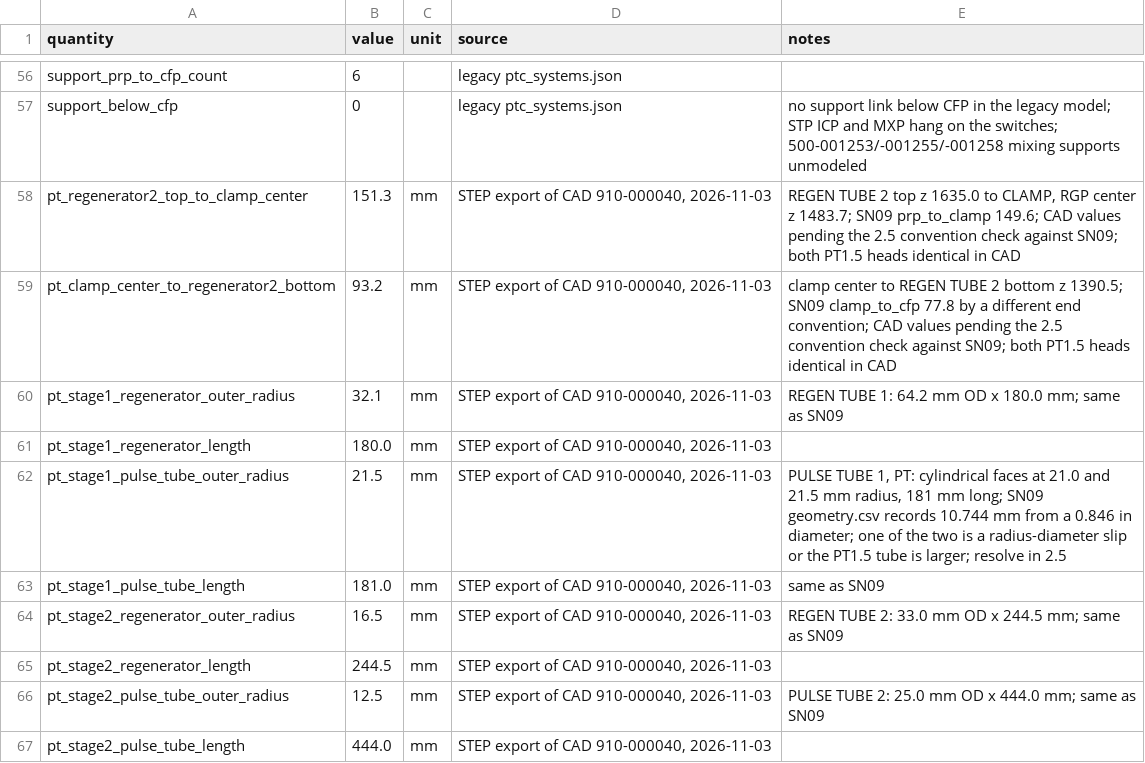
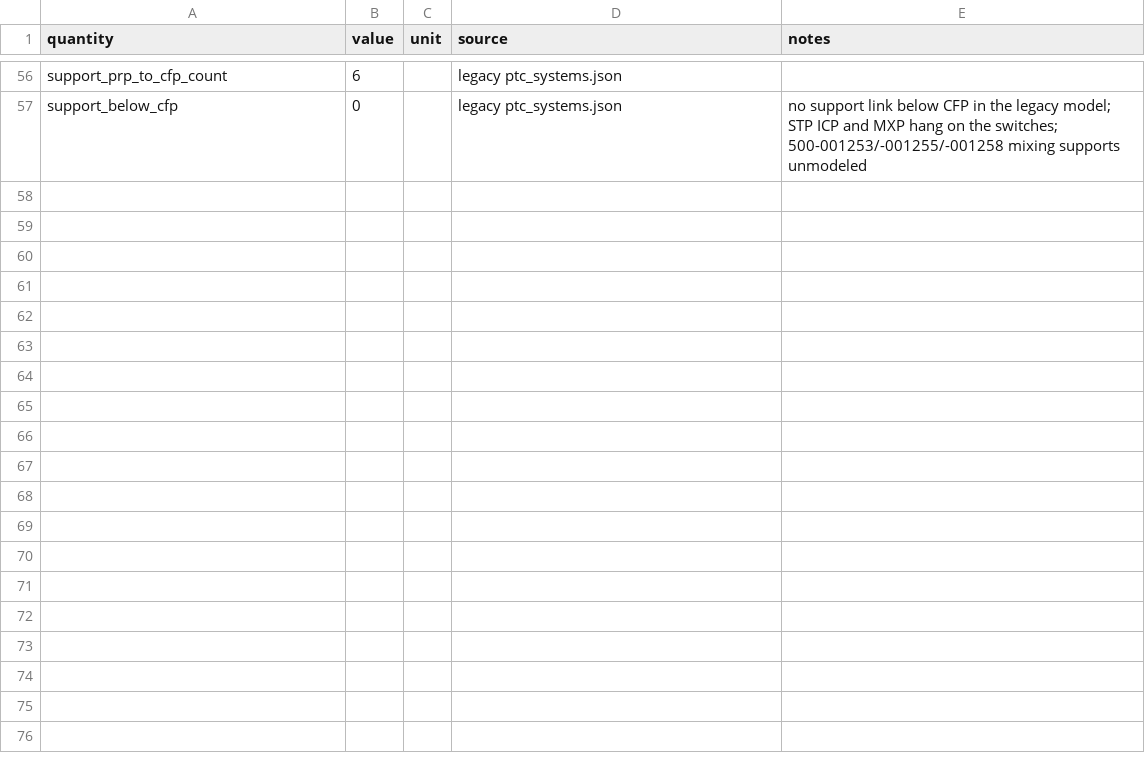
Before and after one commit to epierce-maybell/pulse-tube-cooldown, a CSV file: data/fp1/geometry.csv, drawn as a sheet; only a part is shown, gaps mark what is left out; the diff names each change by its address in the sheet, - before the commit and + after, or states it on an @@ line.

Commit message:
Load head models from per-design data with ADR 03 parameters

```diff
--- a/data/fp1/geometry.csv
+++ b/data/fp1/geometry.csv
-row 58: pt_regenerator2_top_to_clamp_center | 151.3 | mm | STEP export of CAD 910-000040, 2026-11-03 | REGEN TUBE 2 top z 1635.0 to CLAMP, RGP center z 1483.7; SN09 prp_to_clamp 149.6; CAD values pending the 2.5 convention check against SN09; both PT1.5 heads identical in CAD
-row 59: pt_clamp_center_to_regenerator2_bottom | 93.2 | mm | STEP export of CAD 910-000040, 2026-11-03 | clamp center to REGEN TUBE 2 bottom z 1390.5; SN09 clamp_to_cfp 77.8 by a different end convention; CAD values pending the 2.5 convention check against SN09; both PT1.5 heads identical in CAD
-row 60: pt_stage1_regenerator_outer_radius | 32.1 | mm | STEP export of CAD 910-000040, 2026-11-03 | REGEN TUBE 1: 64.2 mm OD x 180.0 mm; same as SN09
-row 61: pt_stage1_regenerator_length | 180.0 | mm | STEP export of CAD 910-000040, 2026-11-03
-row 62: pt_stage1_pulse_tube_outer_radius | 21.5 | mm | STEP export of CAD 910-000040, 2026-11-03 | PULSE TUBE 1, PT: cylindrical faces at 21.0 and 21.5 mm radius, 181 mm long; SN09 geometry.csv records 10.744 mm from a 0.846 in diameter; one of the two is a radius-diameter slip or the PT1.5 tube is larger; resolve in 2.5
-row 63: pt_stage1_pulse_tube_length | 181.0 | mm | STEP export of CAD 910-000040, 2026-11-03 | same as SN09
-row 64: pt_stage2_regenerator_outer_radius | 16.5 | mm | STEP export of CAD 910-000040, 2026-11-03 | REGEN TUBE 2: 33.0 mm OD x 244.5 mm; same as SN09
-row 65: pt_stage2_regenerator_length | 244.5 | mm | STEP export of CAD 910-000040, 2026-11-03
-row 66: pt_stage2_pulse_tube_outer_radius | 12.5 | mm | STEP export of CAD 910-000040, 2026-11-03 | PULSE TUBE 2: 25.0 mm OD x 444.0 mm; same as SN09
-row 67: pt_stage2_pulse_tube_length | 444.0 | mm | STEP export of CAD 910-000040, 2026-11-03
```
Also changed, not shown: data/sn09/geometry.csv, 25 other files.
